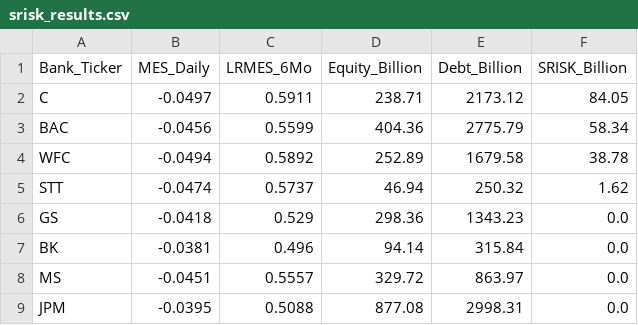
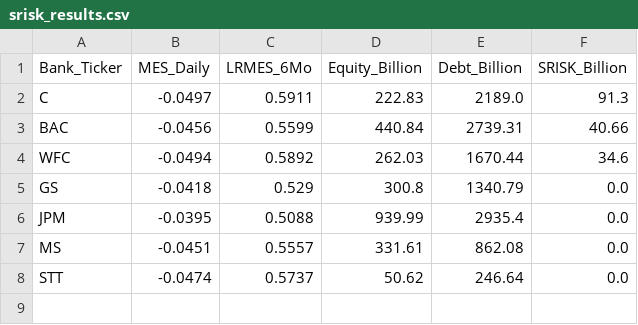
Before and after one commit to Biswa1930/global-banking-stress-monitor, a CSV file: data/processed/srisk_results.csv, drawn as a sheet.

```diff
--- a/data/processed/srisk_results.csv
+++ b/data/processed/srisk_results.csv
@@ -1,9 +1,8 @@
 Bank_Ticker,MES_Daily,LRMES_6Mo,Equity_Billion,Debt_Billion,SRISK_Billion
-C,-0.0497,0.5911,238.71,2173.12,84.05
-BAC,-0.0456,0.5599,404.36,2775.79,58.34
-WFC,-0.0494,0.5892,252.89,1679.58,38.78
-STT,-0.0474,0.5737,46.94,250.32,1.62
-GS,-0.0418,0.529,298.36,1343.23,0.0
-BK,-0.0381,0.496,94.14,315.84,0.0
-MS,-0.0451,0.5557,329.72,863.97,0.0
-JPM,-0.0395,0.5088,877.08,2998.31,0.0
+C,-0.0497,0.5911,222.83,2189.0,91.3
+BAC,-0.0456,0.5599,440.84,2739.31,40.66
+WFC,-0.0494,0.5892,262.03,1670.44,34.6
+GS,-0.0418,0.529,300.8,1340.79,0.0
+JPM,-0.0395,0.5088,939.99,2935.4,0.0
+MS,-0.0451,0.5557,331.61,862.08,0.0
+STT,-0.0474,0.5737,50.62,246.64,0.0
```
Also changed, not shown: data/processed/absorption_ratio.csv, data/processed/covar_results.csv, 29 other files.
